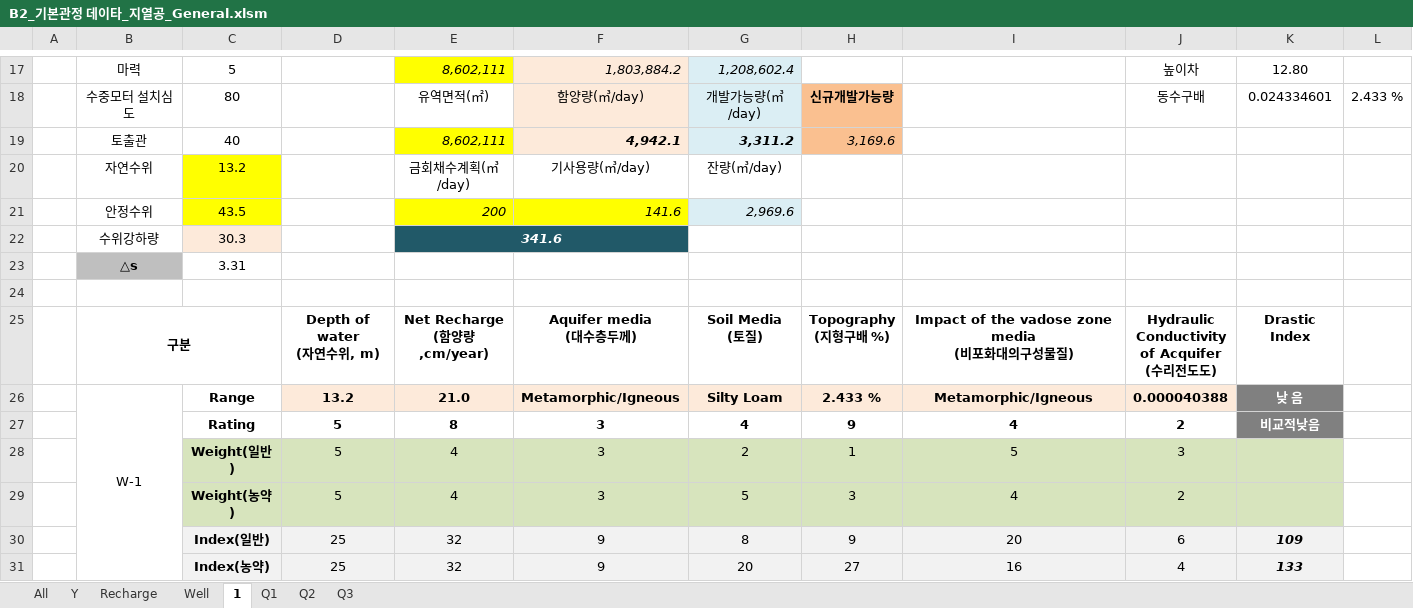
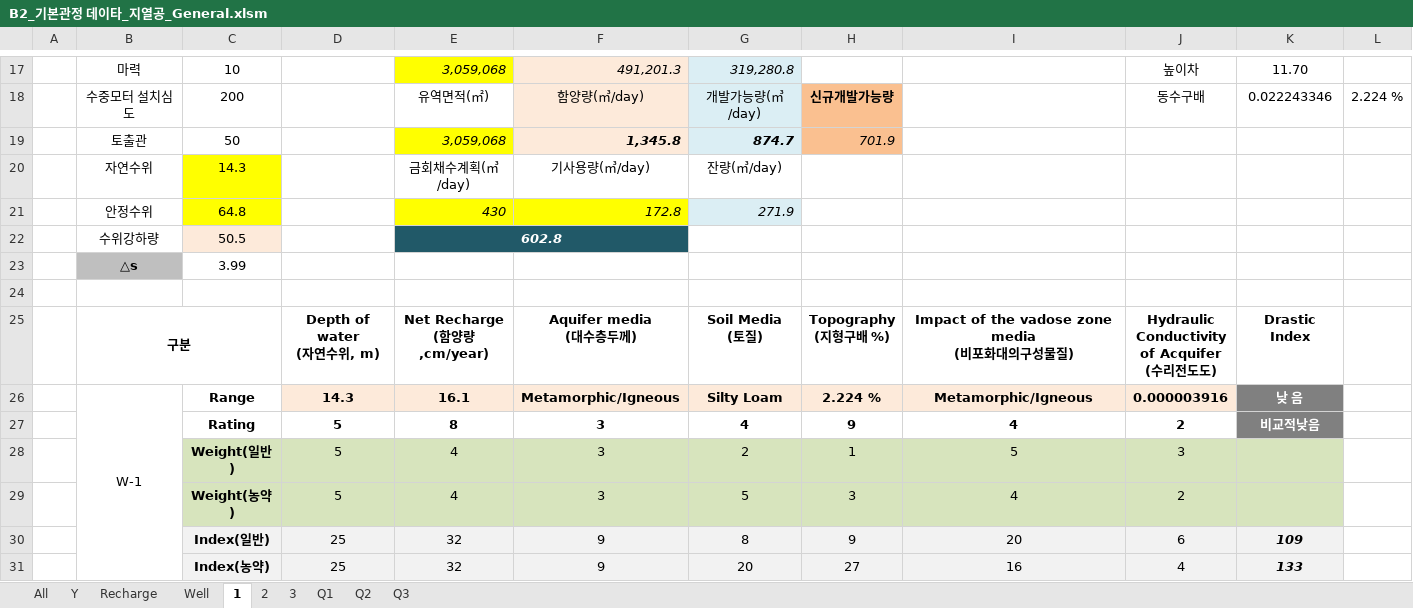
Before and after one commit to ihanseol/02_Excel, an Excel workbook: 07_LandSlide/09_기본관정데이타/B2_기본관정 데이타_지열공_General.xlsm, sheet 1, drawn as a sheet; only a part is shown, gaps mark what is left out; values as stored, in another font and other column widths than the file's, no borders; charts and pictures not drawn; the diff covers the shown part only; the diff names each change by its address in the sheet, - before the commit and + after, or states it on an @@ line.

```diff
--- a/07_LandSlide/09_기본관정데이타/B2_기본관정 데이타_지열공_General.xlsm (sheet 1)
+++ b/07_LandSlide/09_기본관정데이타/B2_기본관정 데이타_지열공_General.xlsm (sheet 1)
+sheet tab: 2
+sheet tab: 3
-C17: 5
+C17: 10
-E17: 8,602,111
+E17: 3,059,068
-F17: 1,803,884.2
+F17: 491,201.3
-G17: 1,208,602.4
+G17: 319,280.8
-K17: 12.80
+K17: 11.70
-C18: 80
+C18: 200
-K18: 0.024334601
+K18: 0.022243346
-L18: 2.433 %
+L18: 2.224 %
-C19: 40
+C19: 50
-E19: 8,602,111
+E19: 3,059,068
-F19: 4,942.1
+F19: 1,345.8
-G19: 3,311.2
+G19: 874.7
-H19: 3,169.6
+H19: 701.9
-C20: 13.2
+C20: 14.3
-C21: 43.5
+C21: 64.8
-E21: 200
+E21: 430
-F21: 141.6
+F21: 172.8
-G21: 2,969.6
+G21: 271.9
-C22: 30.3
+C22: 50.5
-E22: 341.6
+E22: 602.8
-C23: 3.31
+C23: 3.99
-D26: 13.2
+D26: 14.3
-E26: 21.0
+E26: 16.1
-H26: 2.433 %
+H26: 2.224 %
-J26: 0.000040388
+J26: 0.000003916
```
Also changed, not shown: 31 edited cells elsewhere in this sheet, sheet Recharge, sheet Well, charts or pictures.
